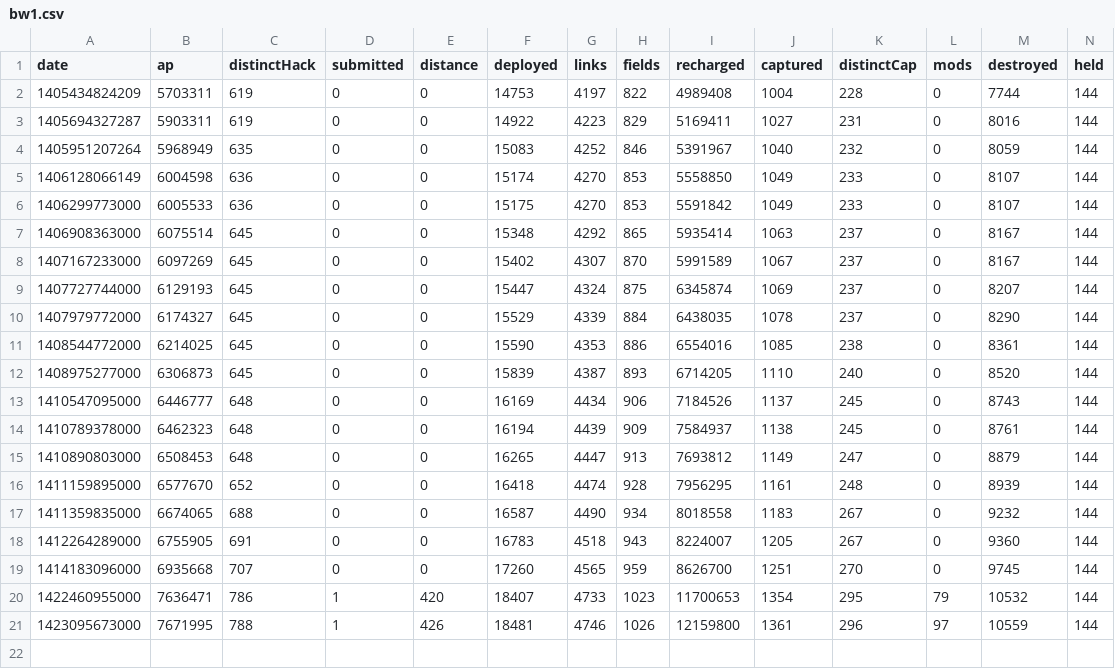
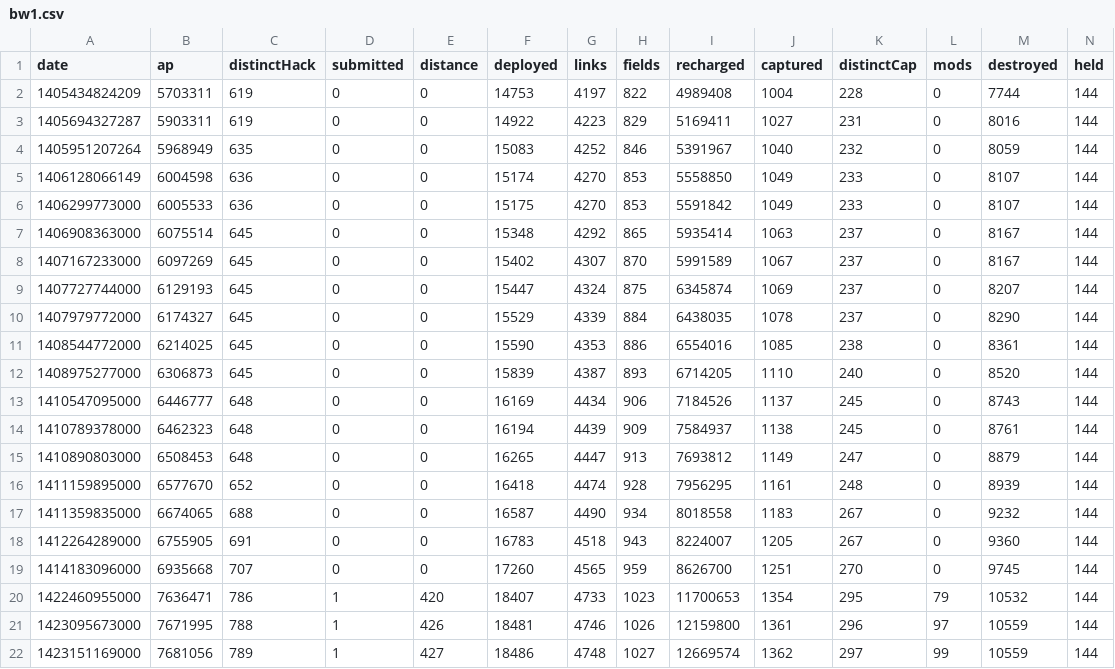
Before and after one commit to bwinton/d3Experiments, a CSV file: data/ingress/bw1.csv, drawn as a sheet; only a part is shown; rows hold the shown columns only; the diff names each change by its address in the sheet, - before the commit and + after, or states it on an @@ line.

Commit message:
Add this morning’s stats.

```diff
--- a/data/ingress/bw1.csv
+++ b/data/ingress/bw1.csv
+row 22: 1423151169000 | 7681056 | 789 | 1 | 427 | 18486 | 4748 | 1027 | 12669574 | 1362 | 297 | 99 | 10559 | 144
```
